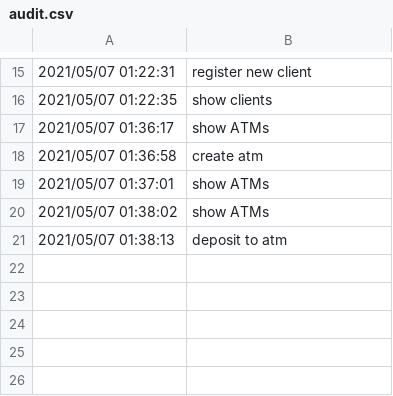
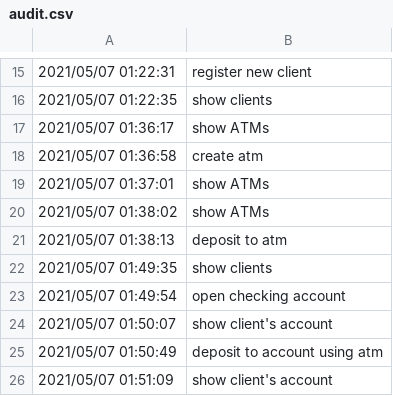
Before and after one commit to ralucatudor/banking-app, a CSV file: data/audit.csv, drawn as a sheet; only a part is shown, gaps mark what is left out; the diff names each change by its address in the sheet, - before the commit and + after, or states it on an @@ line.

```diff
--- a/data/audit.csv
+++ b/data/audit.csv
+row 22: 2021/05/07 01:49:35 | show clients
+row 23: 2021/05/07 01:49:54 | open checking account
+row 24: 2021/05/07 01:50:07 | show client's account
+row 25: 2021/05/07 01:50:49 | deposit to account using atm
+row 26: 2021/05/07 01:51:09 | show client's account
```
Also changed, not shown: 9 other files.
